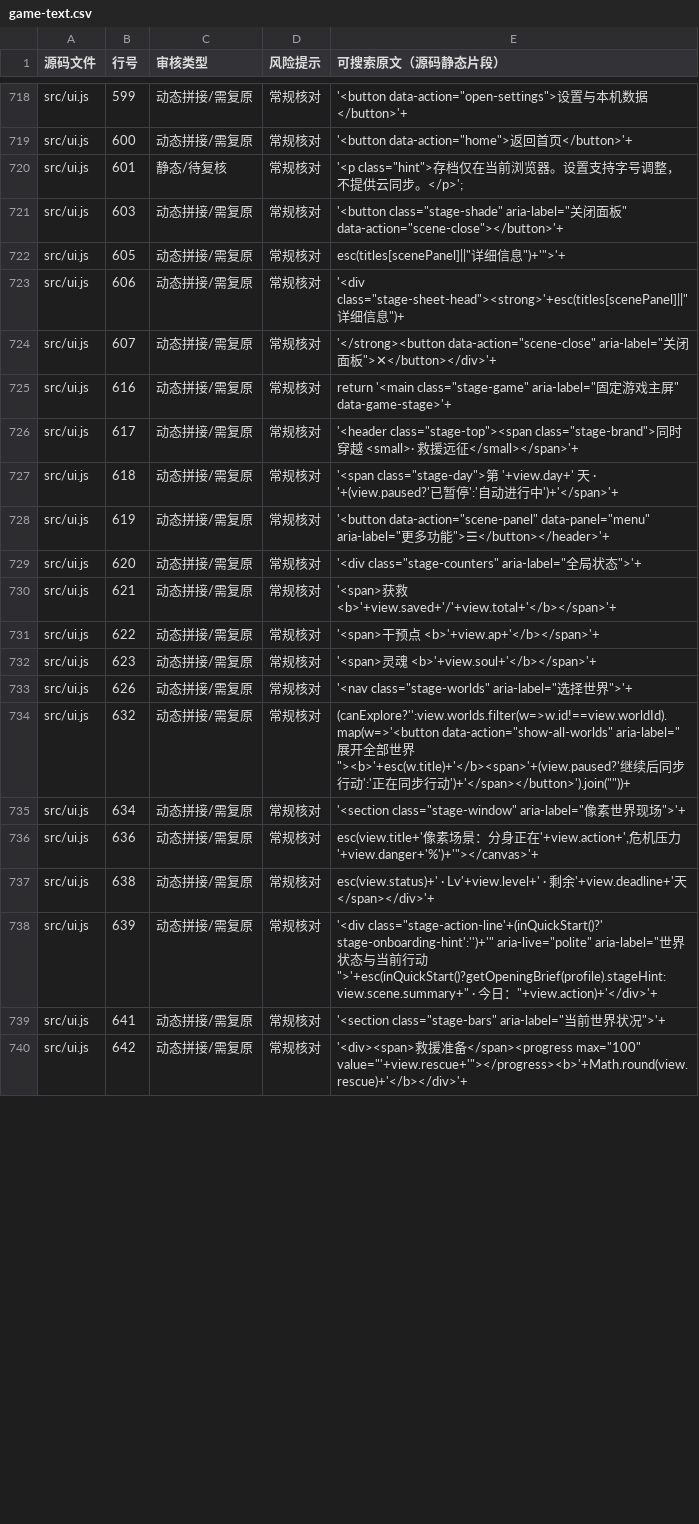
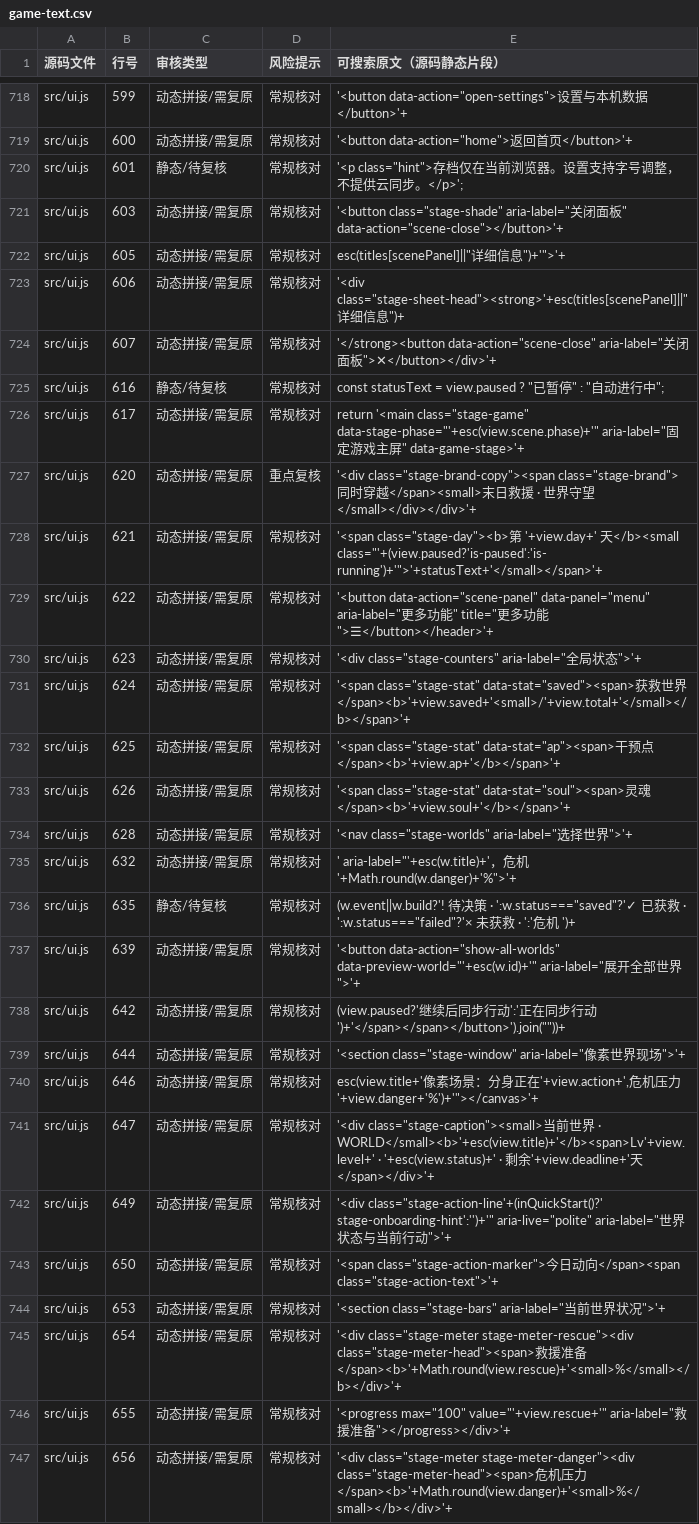
Before and after one commit to anlew07/learn, a CSV file: docs/review/game-text.csv, drawn as a sheet; only a part is shown, gaps mark what is left out; the diff covers the shown part only.

Commit message:
feat(ui): rebuild the mobile stage as a pixel RPG HUD
- Reorganize the fixed stage into a scene-forward RPG layout
- Unify landing, HUD, world portraits, controls and drawer materials
- Add pure pixel skyline details and responsive browser regression checks
- Keep world simulation and storage protocols untouched

```diff
--- a/docs/review/game-text.csv
+++ b/docs/review/game-text.csv
@@ -724,17 +724,24 @@
 "src/ui.js","607","动态拼接/需复原","常规核对","'</strong><button data-action=""scene-close"" aria-label=""关闭面板"">✕</button></div>'+"
-"src/ui.js","616","动态拼接/需复原","常规核对","return '<main class=""stage-game"" aria-label=""固定游戏主屏"" data-game-stage>'+"
-"src/ui.js","617","动态拼接/需复原","常规核对","'<header class=""stage-top""><span class=""stage-brand"">同时穿越 <small>· 救援远征</small></span>'+"
-"src/ui.js","618","动态拼接/需复原","常规核对","'<span class=""stage-day"">第 '+view.day+' 天 · '+(view.paused?'已暂停':'自动进行中')+'</span>'+"
-"src/ui.js","619","动态拼接/需复原","常规核对","'<button data-action=""scene-panel"" data-panel=""menu"" aria-label=""更多功能"">☰</button></header>'+"
-"src/ui.js","620","动态拼接/需复原","常规核对","'<div class=""stage-counters"" aria-label=""全局状态"">'+"
-"src/ui.js","621","动态拼接/需复原","常规核对","'<span>获救 <b>'+view.saved+'/'+view.total+'</b></span>'+"
-"src/ui.js","622","动态拼接/需复原","常规核对","'<span>干预点 <b>'+view.ap+'</b></span>'+"
-"src/ui.js","623","动态拼接/需复原","常规核对","'<span>灵魂 <b>'+view.soul+'</b></span>'+"
-"src/ui.js","626","动态拼接/需复原","常规核对","'<nav class=""stage-worlds"" aria-label=""选择世界"">'+"
-"src/ui.js","632","动态拼接/需复原","常规核对","(canExplore?'':view.worlds.filter(w=>w.id!==view.worldId).map(w=>'<button data-action=""show-all-worlds"" aria-label=""展开全部世界""><b>'+esc(w.title)+'</b><span>'+(view.paused?'继续后同步行动':'正在同步行动')+'</span></button>').join(""""))+"
-"src/ui.js","634","动态拼接/需复原","常规核对","'<section class=""stage-window"" aria-label=""像素世界现场"">'+"
-"src/ui.js","636","动态拼接/需复原","常规核对","esc(view.title+'像素场景：分身正在'+view.action+',危机压力'+view.danger+'%')+'""></canvas>'+"
-"src/ui.js","638","动态拼接/需复原","常规核对","esc(view.status)+' · Lv'+view.level+' · 剩余'+view.deadline+'天</span></div>'+"
-"src/ui.js","639","动态拼接/需复原","常规核对","'<div class=""stage-action-line'+(inQuickStart()?' stage-onboarding-hint':'')+'"" aria-live=""polite"" aria-label=""世界状态与当前行动"">'+esc(inQuickStart()?getOpeningBrief(profile).stageHint:view.scene.summary+"" · 今日：""+view.action)+'</div>'+"
-"src/ui.js","641","动态拼接/需复原","常规核对","'<section class=""stage-bars"" aria-label=""当前世界状况"">'+"
-"src/ui.js","642","动态拼接/需复原","常规核对","'<div><span>救援准备</span><progress max=""100"" value=""'+view.rescue+'""></progress><b>'+Math.round(view.rescue)+'</b></div>'+"
+"src/ui.js","616","静态/待复核","常规核对","const statusText = view.paused ? ""已暂停"" : ""自动进行中"";"
+"src/ui.js","617","动态拼接/需复原","常规核对","return '<main class=""stage-game"" data-stage-phase=""'+esc(view.scene.phase)+'"" aria-label=""固定游戏主屏"" data-game-stage>'+"
+"src/ui.js","620","动态拼接/需复原","重点复核","'<div class=""stage-brand-copy""><span class=""stage-brand"">同时穿越</span><small>末日救援 · 世界守望</small></div></div>'+"
+"src/ui.js","621","动态拼接/需复原","常规核对","'<span class=""stage-day""><b>第 '+view.day+' 天</b><small class=""'+(view.paused?'is-paused':'is-running')+'"">'+statusText+'</small></span>'+"
+"src/ui.js","622","动态拼接/需复原","常规核对","'<button data-action=""scene-panel"" data-panel=""menu"" aria-label=""更多功能"" title=""更多功能"">☰</button></header>'+"
+"src/ui.js","623","动态拼接/需复原","常规核对","'<div class=""stage-counters"" aria-label=""全局状态"">'+"
+"src/ui.js","624","动态拼接/需复原","常规核对","'<span class=""stage-stat"" data-stat=""saved""><span>获救世界</span><b>'+view.saved+'<small>/'+view.total+'</small></b></span>'+"
+"src/ui.js","625","动态拼接/需复原","常规核对","'<span class=""stage-stat"" data-stat=""ap""><span>干预点</span><b>'+view.ap+'</b></span>'+"
+"src/ui.js","626","动态拼接/需复原","常规核对","'<span class=""stage-stat"" data-stat=""soul""><span>灵魂</span><b>'+view.soul+'</b></span>'+"
+"src/ui.js","628","动态拼接/需复原","常规核对","'<nav class=""stage-worlds"" aria-label=""选择世界"">'+"
+"src/ui.js","632","动态拼接/需复原","常规核对","' aria-label=""'+esc(w.title)+'，危机'+Math.round(w.danger)+'%"">'+"
+"src/ui.js","635","静态/待复核","常规核对","(w.event||w.build?'! 待决策 · ':w.status===""saved""?'✓ 已获救 · ':w.status===""failed""?'× 未获救 · ':'危机 ')+"
+"src/ui.js","639","动态拼接/需复原","常规核对","'<button data-action=""show-all-worlds"" data-preview-world=""'+esc(w.id)+'"" aria-label=""展开全部世界"">'+"
+"src/ui.js","642","动态拼接/需复原","常规核对","(view.paused?'继续后同步行动':'正在同步行动')+'</span></span></button>').join(""""))+"
+"src/ui.js","644","动态拼接/需复原","常规核对","'<section class=""stage-window"" aria-label=""像素世界现场"">'+"
+"src/ui.js","646","动态拼接/需复原","常规核对","esc(view.title+'像素场景：分身正在'+view.action+',危机压力'+view.danger+'%')+'""></canvas>'+"
+"src/ui.js","647","动态拼接/需复原","常规核对","'<div class=""stage-caption""><small>当前世界 · WORLD</small><b>'+esc(view.title)+'</b><span>Lv'+view.level+' · '+esc(view.status)+' · 剩余'+view.deadline+'天</span></div>'+"
+"src/ui.js","649","动态拼接/需复原","常规核对","'<div class=""stage-action-line'+(inQuickStart()?' stage-onboarding-hint':'')+'"" aria-live=""polite"" aria-label=""世界状态与当前行动"">'+"
+"src/ui.js","650","动态拼接/需复原","常规核对","'<span class=""stage-action-marker"">今日动向</span><span class=""stage-action-text"">'+"
+"src/ui.js","653","动态拼接/需复原","常规核对","'<section class=""stage-bars"" aria-label=""当前世界状况"">'+"
+"src/ui.js","654","动态拼接/需复原","常规核对","'<div class=""stage-meter stage-meter-rescue""><div class=""stage-meter-head""><span>救援准备</span><b>'+Math.round(view.rescue)+'<small>%</small></b></div>'+"
+"src/ui.js","655","动态拼接/需复原","常规核对","'<progress max=""100"" value=""'+view.rescue+'"" aria-label=""救援准备""></progress></div>'+"
+"src/ui.js","656","动态拼接/需复原","常规核对","'<div class=""stage-meter stage-meter-danger""><div class=""stage-meter-head""><span>危机压力</span><b>'+Math.round(view.danger)+'<small>%</small></b></div>'+"
```
Also changed, not shown: 38 edited cells elsewhere in this file, 6 other files.
